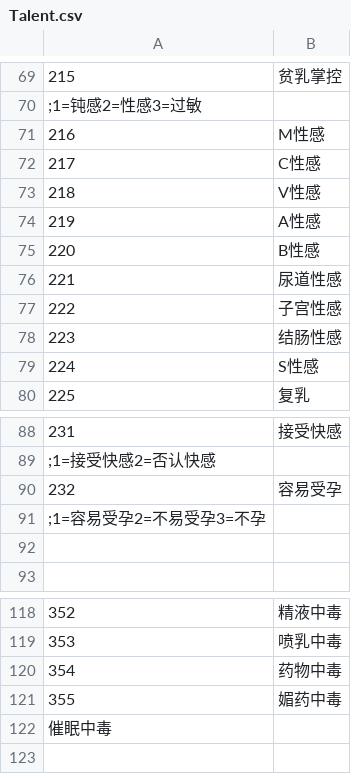
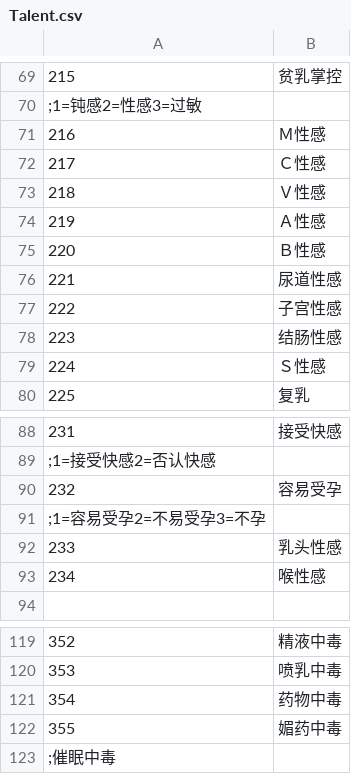
Before and after one commit to SisanTsz/eraFantasyWORDSONLY, a CSV file: CSV/Talent.csv, drawn as a sheet; only a part is shown, gaps mark what is left out.

```diff
--- a/CSV/Talent.csv
+++ b/CSV/Talent.csv
@@ -70,7 +70,7 @@
 ;1=钝感2=性感3=过敏
-216,M性感
-217,C性感
-218,V性感
-219,A性感
-220,B性感
+216,Ｍ性感
+217,Ｃ性感
+218,Ｖ性感
+219,Ａ性感
+220,Ｂ性感
 221,尿道性感
@@ -78,3 +78,3 @@
 223,结肠性感
-224,S性感
+224,Ｓ性感
 225,复乳
@@ -91,3 +91,4 @@
 ;1=容易受孕2=不易受孕3=不孕
-
+233,乳头性感
+234,喉性感
 
@@ -121,2 +122,2 @@
 355,媚药中毒
-催眠中毒
+;催眠中毒
```
Also changed, not shown: CSV/Abl.csv, CSV/Palam.csv, 24 other files.
